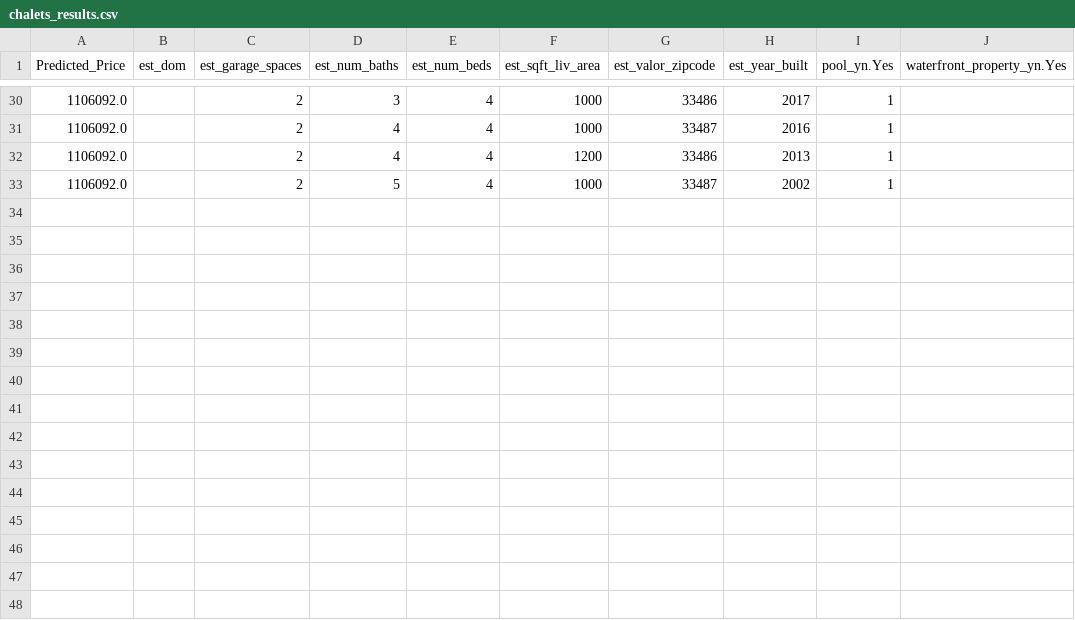
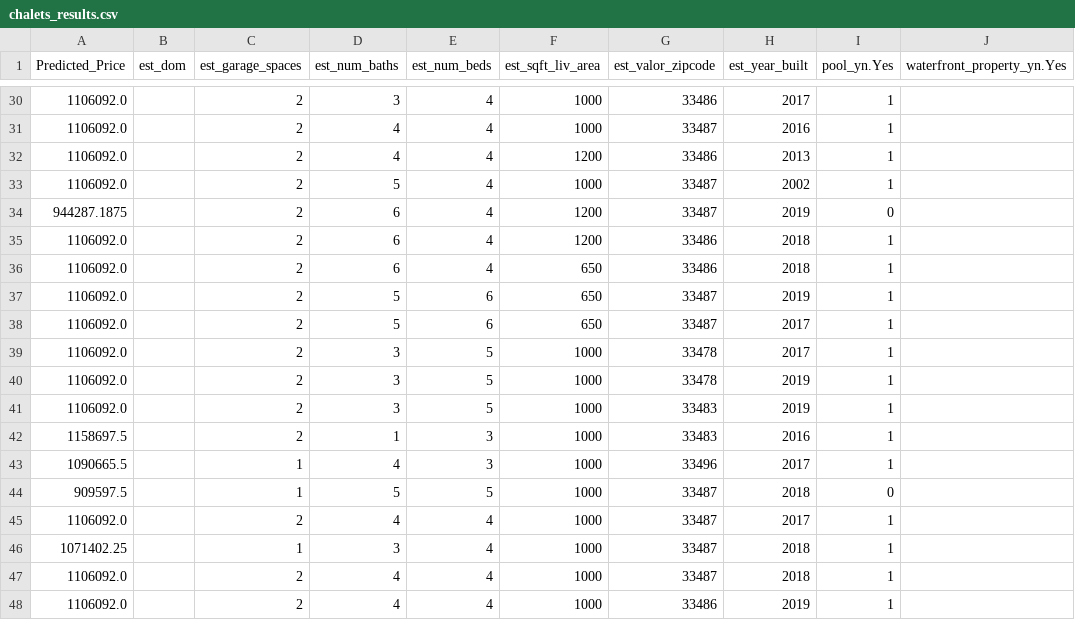
Before and after one commit to rafameg/tfm_ucm, a CSV file: resources/models_results_data/chalets_results.csv, drawn as a sheet; only a part is shown, gaps mark what is left out.

Commit message:
Datasets and fixeds views

```diff
--- a/resources/models_results_data/chalets_results.csv
+++ b/resources/models_results_data/chalets_results.csv
@@ -33 +33,16 @@ Predicted_Price,est_dom,est_garage_spaces,est_num_baths,est_num_beds,est_sqft_li
 1106092.0,,2,5,4,1000,33487,2002,1,
+944287.1875,,2,6,4,1200,33487,2019,0,
+1106092.0,,2,6,4,1200,33486,2018,1,
+1106092.0,,2,6,4,650,33486,2018,1,
+1106092.0,,2,5,6,650,33487,2019,1,
+1106092.0,,2,5,6,650,33487,2017,1,
+1106092.0,,2,3,5,1000,33478,2017,1,
+1106092.0,,2,3,5,1000,33478,2019,1,
+1106092.0,,2,3,5,1000,33483,2019,1,
+1158697.5,,2,1,3,1000,33483,2016,1,
+1090665.5,,1,4,3,1000,33496,2017,1,
+909597.5,,1,5,5,1000,33487,2018,0,
+1106092.0,,2,4,4,1000,33487,2017,1,
+1071402.25,,1,3,4,1000,33487,2018,1,
+1106092.0,,2,4,4,1000,33487,2018,1,
+1106092.0,,2,4,4,1000,33486,2019,1,
```
Also changed, not shown: 5 other files.
